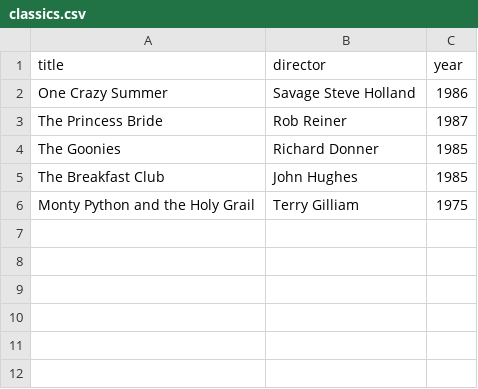
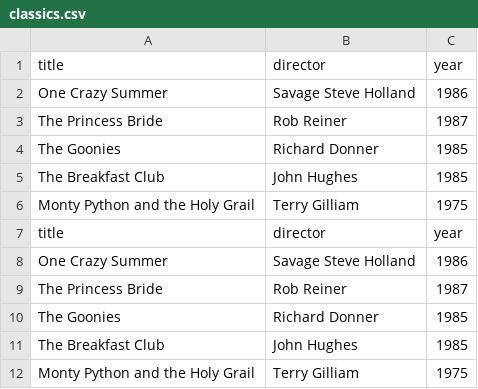
Before and after one commit to Raza82/webflyx, a CSV file: classics.csv, drawn as a sheet.

Commit message:
D: Add classics.csv

```diff
--- a/classics.csv
+++ b/classics.csv
@@ -6 +6,7 @@ The Breakfast Club, John Hughes, 1985
 Monty Python and the Holy Grail, Terry Gilliam, 1975
+title, director, year
+One Crazy Summer, Savage Steve Holland, 1986
+The Princess Bride, Rob Reiner, 1987
+The Goonies, Richard Donner, 1985
+The Breakfast Club, John Hughes, 1985
+Monty Python and the Holy Grail, Terry Gilliam, 1975
```
